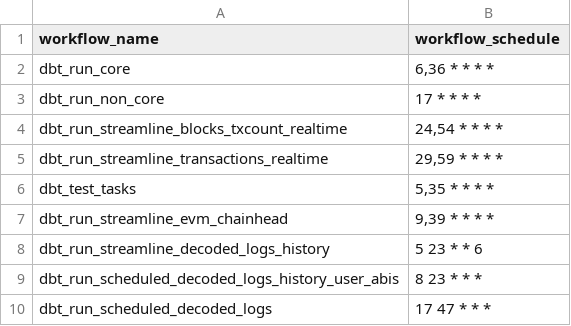
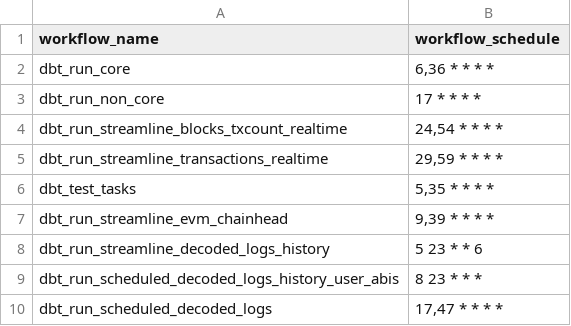
Before and after one commit to FlipsideCrypto/sei-models, a CSV file: data/github_actions__workflows.csv, drawn as a sheet.

Commit message:
updates (#71)
* updates

* fix

```diff
--- a/data/github_actions__workflows.csv
+++ b/data/github_actions__workflows.csv
@@ -9,2 +9,2 @@ dbt_run_streamline_decoded_logs_history,"5 23 * * 6"
 dbt_run_scheduled_decoded_logs_history_user_abis,"8 23 * * *"
-dbt_run_scheduled_decoded_logs,"17 47 * * *"
+dbt_run_scheduled_decoded_logs,"17,47 * * * *"
```
